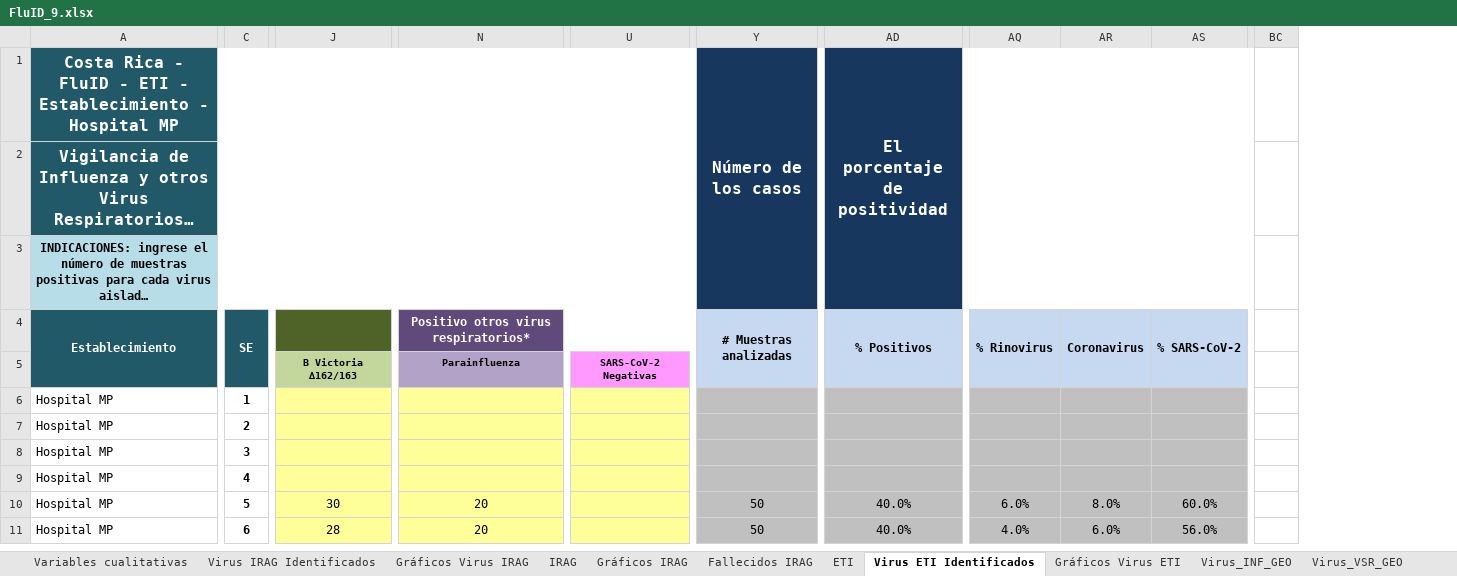
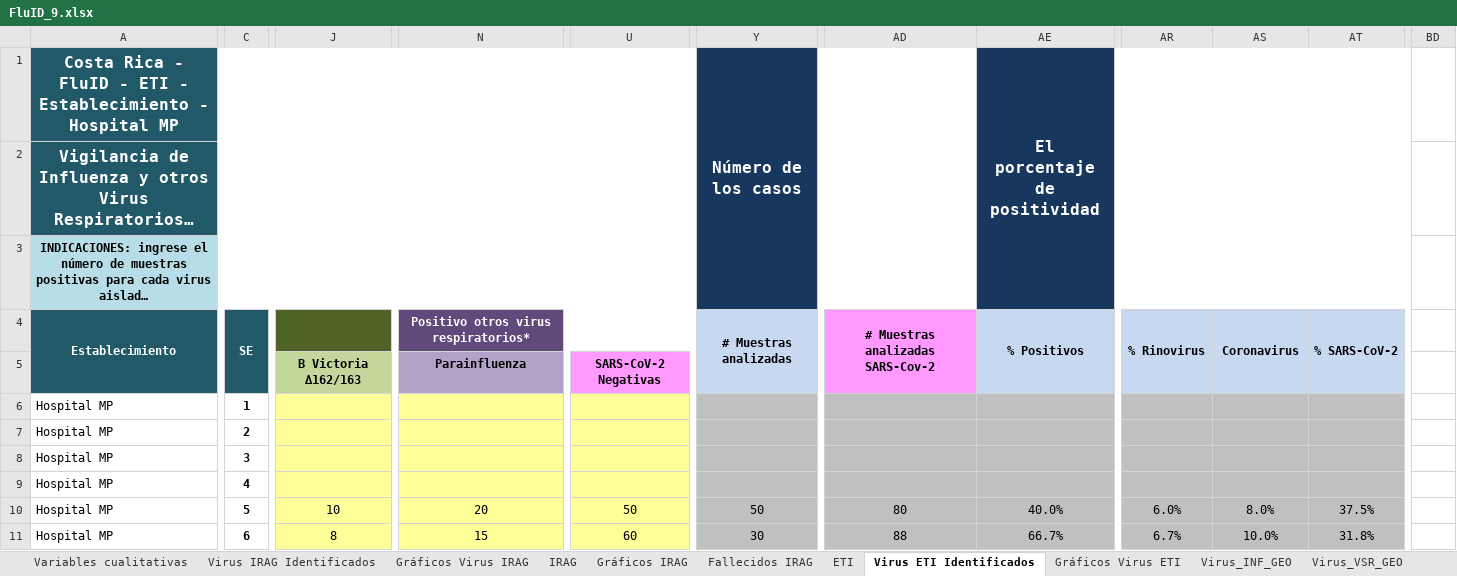
Before and after one commit to aguilarcar2/PAHOFLU_INT, an Excel workbook: Template/FluID/FluID_9.xlsx, sheet Virus ETI Identificados, drawn as a sheet; only a part is shown, gaps mark what is left out; long unchanged cells end in …; values as stored, in another font and other column widths than the file's, no borders; removed rows and columns are numbered as before the commit, all else as after; the diff covers the shown part only; the diff names each change by its address in the sheet, - before the commit and + after, or states it on an @@ line.

```diff
--- a/Template/FluID/FluID_9.xlsx (sheet Virus ETI Identificados)
+++ b/Template/FluID/FluID_9.xlsx (sheet Virus ETI Identificados)
+column AD, rows 4-11: # Muestras analizadas SARS-Cov-2 |  |  |  |  |  | 80 | 88
-column AQ, rows 4-11: % Rinovirus |  |  |  |  |  | 6.0% | 4.0%
+column AT, rows 4-11: % SARS-CoV-2 |  |  |  |  |  | 37.5% | 31.8%
-column BC, empty
+column BD, empty
-AR4: Coronavirus
+AR4: % Rinovirus
-AS4: % SARS-CoV-2
+AS4: Coronavirus
@@ J5:U5 text size: larger @@
-J10: 30
+J10: 10
-U10: (empty)
+U10: 50
-AR10: 8.0%
+AR10: 6.0%
-AS10: 60.0%
+AS10: 8.0%
-J11: 28
+J11: 8
-N11: 20
+N11: 15
-U11: (empty)
+U11: 60
-Y11 (Número de los casos): 50
+Y11 (Número de los casos): 30
-AE11 (El porcentaje de positividad): 40.0%
+AE11 (El porcentaje de positividad): 66.7%
-AR11: 6.0%
+AR11: 6.7%
-AS11: 56.0%
+AS11: 10.0%
```
Also changed, not shown: 1 added column, 2 removed columns, 77 edited cells, cell formats and merged cells elsewhere in this sheet, sheet Fallecidos IRAG, sheet Virus IRAG Identificados, sheet ETI, sheet IRAG, formulas that keep their value, charts or pictures, Template/FluID/FluID_119.xlsx, Template/FluID/FluID_15.xlsx, 47 other files.
